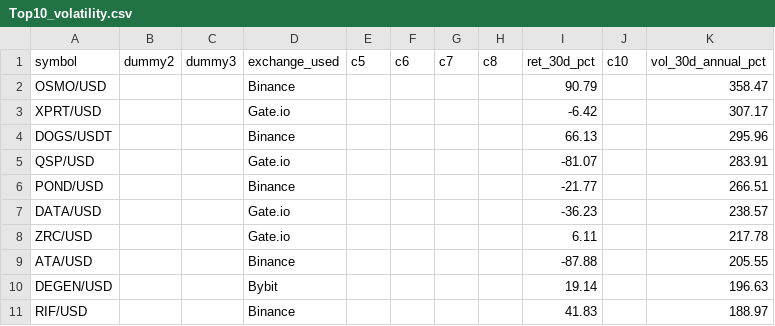
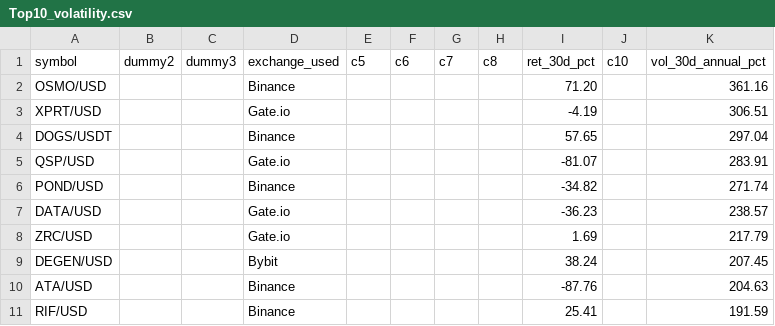
Before and after one commit to Bencode92/stock-analysis-platform, a CSV file: data/filtered/Top10_volatility.csv, drawn as a sheet.

```diff
--- a/data/filtered/Top10_volatility.csv
+++ b/data/filtered/Top10_volatility.csv
@@ -1,11 +1,11 @@
 symbol,dummy2,dummy3,exchange_used,c5,c6,c7,c8,ret_30d_pct,c10,vol_30d_annual_pct
-"OSMO/USD","","","Binance","","","","","90.79","","358.47"
-"XPRT/USD","","","Gate.io","","","","","-6.42","","307.17"
-"DOGS/USDT","","","Binance","","","","","66.13","","295.96"
+"OSMO/USD","","","Binance","","","","","71.20","","361.16"
+"XPRT/USD","","","Gate.io","","","","","-4.19","","306.51"
+"DOGS/USDT","","","Binance","","","","","57.65","","297.04"
 "QSP/USD","","","Gate.io","","","","","-81.07","","283.91"
-"POND/USD","","","Binance","","","","","-21.77","","266.51"
+"POND/USD","","","Binance","","","","","-34.82","","271.74"
 "DATA/USD","","","Gate.io","","","","","-36.23","","238.57"
-"ZRC/USD","","","Gate.io","","","","","6.11","","217.78"
-"ATA/USD","","","Binance","","","","","-87.88","","205.55"
-"DEGEN/USD","","","Bybit","","","","","19.14","","196.63"
-"RIF/USD","","","Binance","","","","","41.83","","188.97"
+"ZRC/USD","","","Gate.io","","","","","1.69","","217.79"
+"DEGEN/USD","","","Bybit","","","","","38.24","","207.45"
+"ATA/USD","","","Binance","","","","","-87.76","","204.63"
+"RIF/USD","","","Binance","","","","","25.41","","191.59"
```
Also changed, not shown: data/filtered/Crypto_filtered_volatility.csv, data/filtered/Crypto_rejected_volatility.csv, 3 other files.
